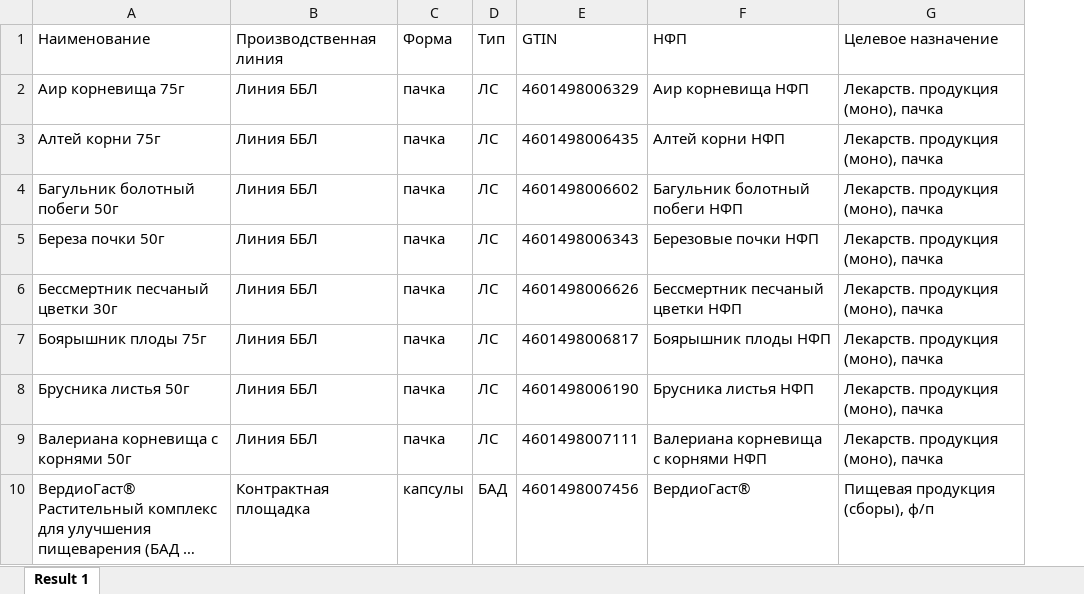
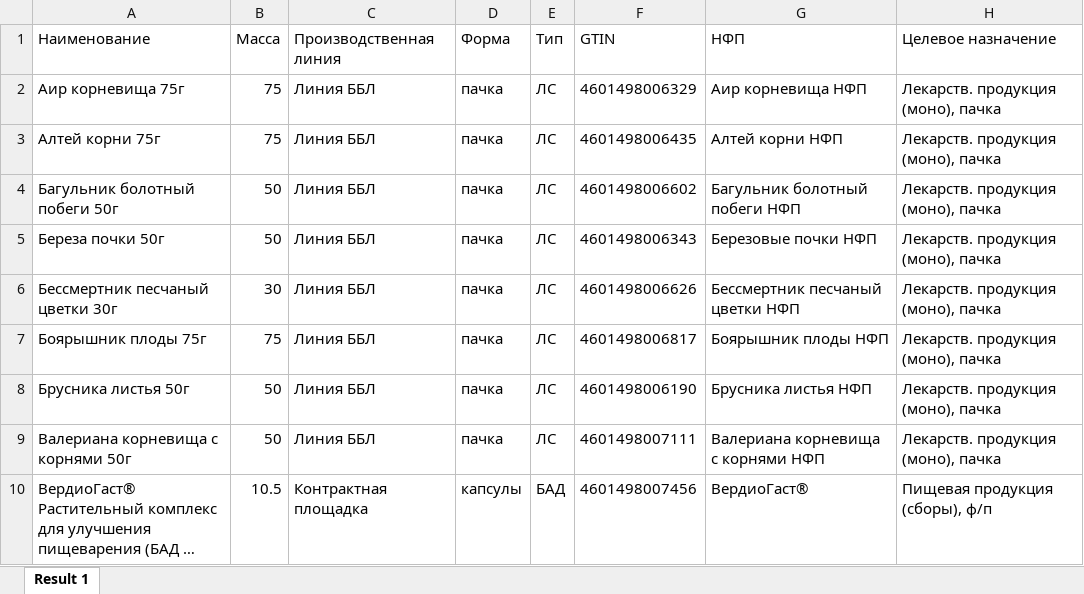
Before and after one commit to andreykoz82/StockAnalysis, an Excel workbook: data/actual_items.xlsx, sheet Result 1, drawn as a sheet; only a part is shown; long unchanged cells end in …; values as stored, in another font and other column widths than the file's, no borders; the diff names each change by its address in the sheet, - before the commit and + after, or states it on an @@ line.

Commit message:
Update

```diff
--- a/data/actual_items.xlsx (sheet Result 1)
+++ b/data/actual_items.xlsx (sheet Result 1)
+column B (Масса), rows 2-10: 75 | 75 | 50 | 50 | 30 | 75 | 50 | 50 | 10.5
```
